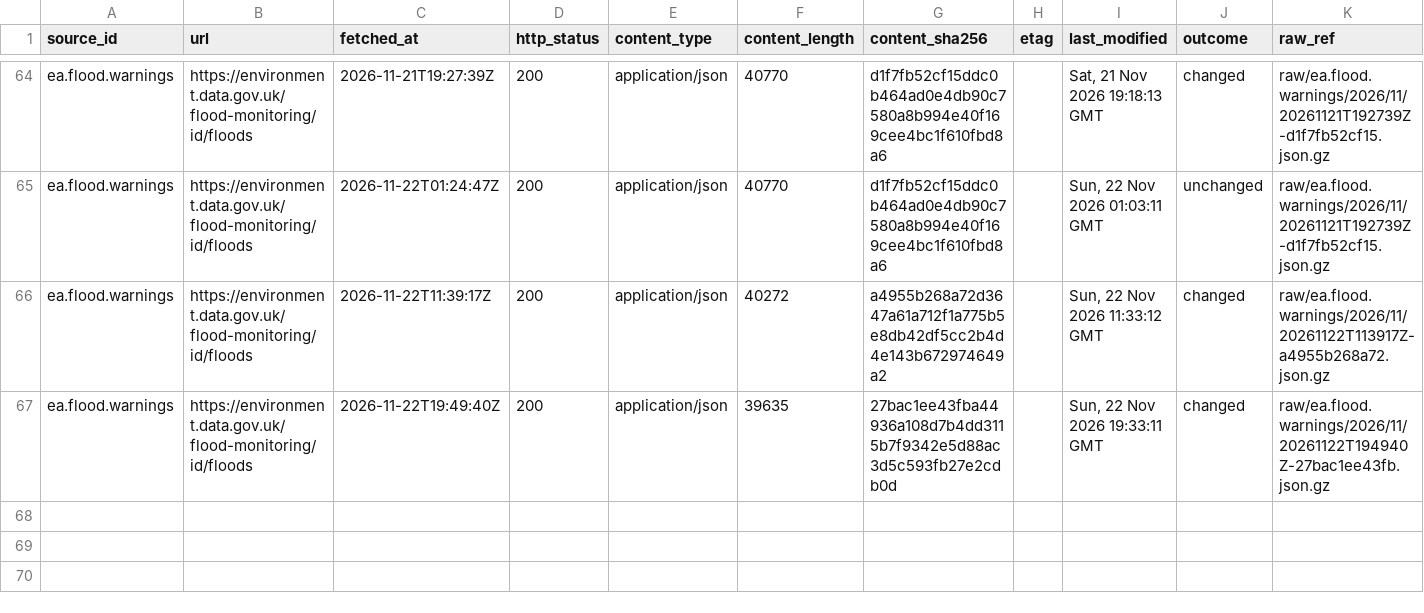
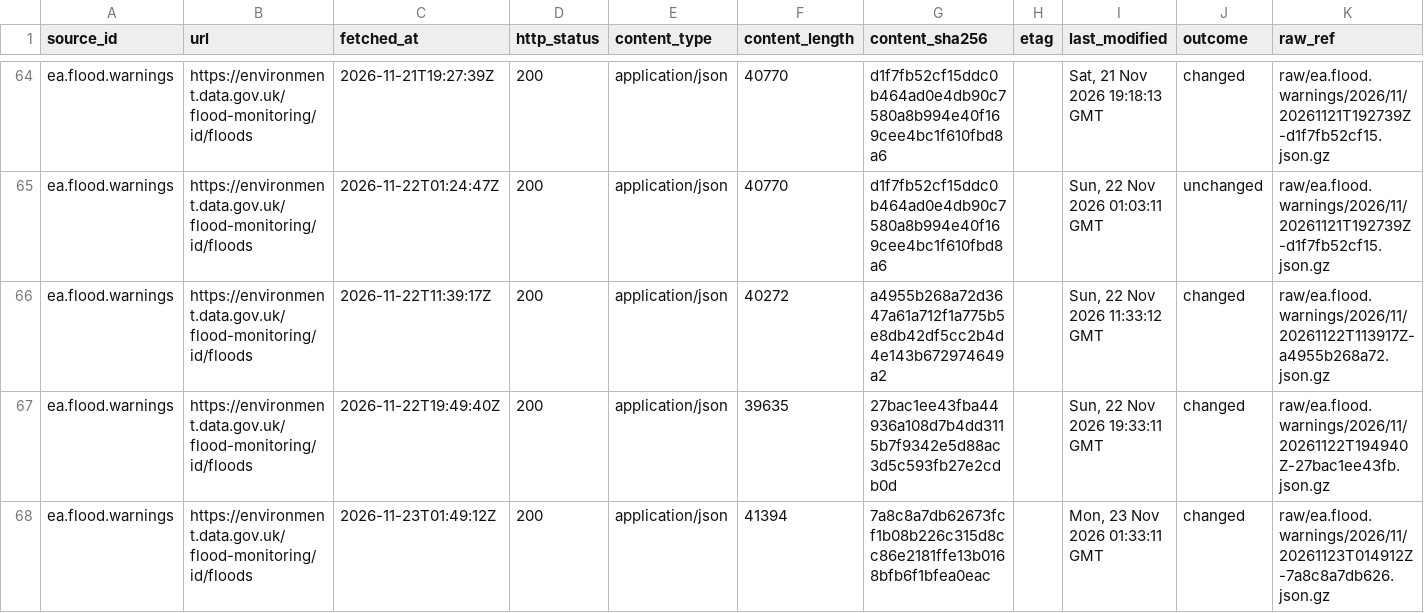
Before and after one commit to q3dresearch/wss-flood-warnings, a CSV file: manifest/ea.flood.warnings/2026-11.csv, drawn as a sheet; only a part is shown, gaps mark what is left out; rows hold the shown columns only; the diff names each change by its address in the sheet, - before the commit and + after, or states it on an @@ line.

```diff
--- a/manifest/ea.flood.warnings/2026-11.csv
+++ b/manifest/ea.flood.warnings/2026-11.csv
+row 68: ea.flood.warnings | https://environment.data.gov.uk/flood-monitoring/id/floods | 2026-11-23T01:49:12Z | 200 | application/json | 41394 | 7a8c8a7db62673fcf1b08b226c315d8cc86e2181ffe13b0168bfb6f1bfea0eac |  | Mon, 23 Nov 2026 01:33:11 GMT | changed | raw/ea.flood.warnings/2026/11/20261123T014912Z-7a8c8a7db626.json.gz
```
Also changed, not shown: 2 other files.
